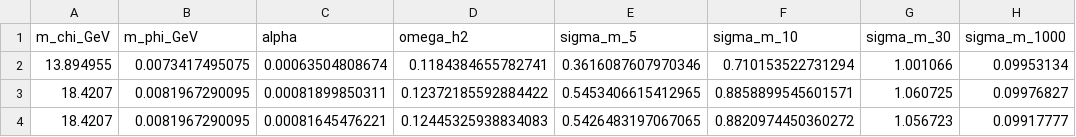
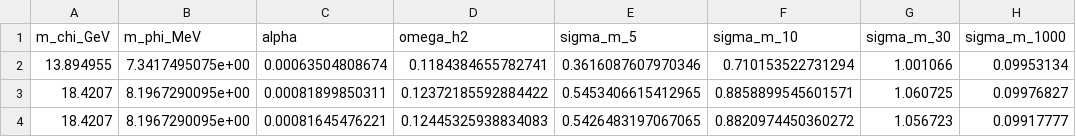
Before and after one commit to 0mp3s/Secluded-Majorana-SIDM, a CSV file: data/v30_perfect_benchmarks.csv, drawn as a sheet; only a part is shown; the diff names each change by its address in the sheet, - before the commit and + after, or states it on an @@ line.

```diff
--- a/data/v30_perfect_benchmarks.csv
+++ b/data/v30_perfect_benchmarks.csv
-B1: m_phi_GeV
+B1: m_phi_MeV
-B2 (m_phi_MeV): 0.0073417495075
+B2 (m_phi_MeV): 7.3417495075e+00
-B3:B4 (m_phi_MeV): 0.0081967290095
+B3:B4 (m_phi_MeV): 8.1967290095e+00
```
Also changed, not shown: data/all_viable_representative_v8.csv, data/v31_all_relic_points.csv, 12 other files.
